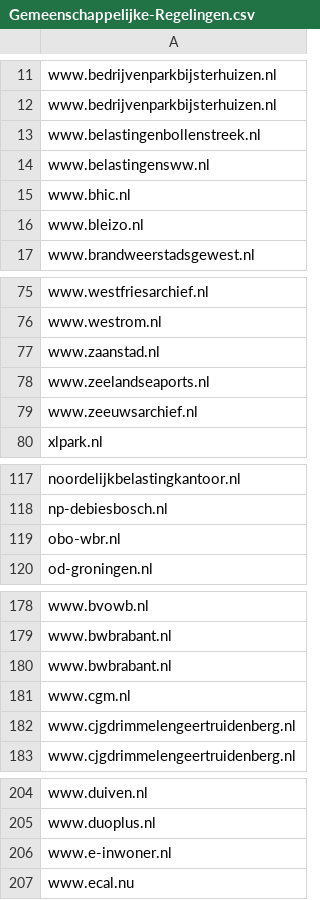
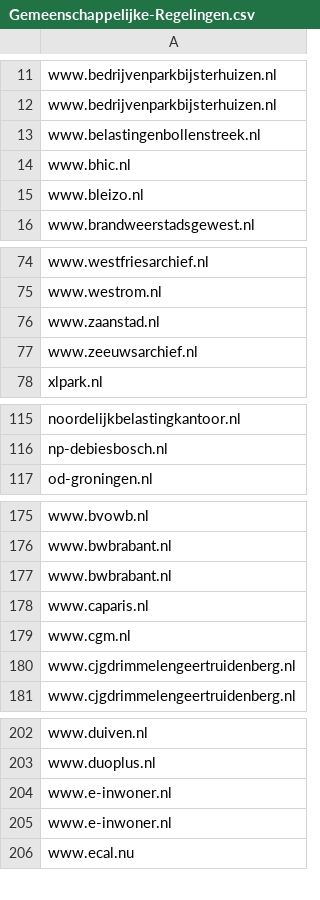
Before and after one commit to openstate/datasets, a CSV file: government_domain_names/Gemeenschappelijke-Regelingen.csv, drawn as a sheet; only a part is shown, gaps mark what is left out; the diff covers the shown part only.

```diff
--- a/government_domain_names/Gemeenschappelijke-Regelingen.csv
+++ b/government_domain_names/Gemeenschappelijke-Regelingen.csv
@@ -13,3 +13,2 @@ www.bedrijvenparkbijsterhuizen.nl
 www.belastingenbollenstreek.nl
-www.belastingensww.nl
 www.bhic.nl
@@ -77,3 +76,2 @@ www.westrom.nl
 www.zaanstad.nl
-www.zeelandseaports.nl
 www.zeeuwsarchief.nl
@@ -118,3 +116,2 @@ noordelijkbelastingkantoor.nl
 np-debiesbosch.nl
-obo-wbr.nl
 od-groningen.nl
@@ -180,2 +177,3 @@ www.bwbrabant.nl
 www.bwbrabant.nl
+www.caparis.nl
 www.cgm.nl
@@ -205,2 +203,3 @@ www.duiven.nl
 www.duoplus.nl
+www.e-inwoner.nl
 www.e-inwoner.nl
```
Also changed, not shown: 3 added rows elsewhere in this file, government_domain_names/Rijksoverheid.csv, government_domain_names/domains.csv.
